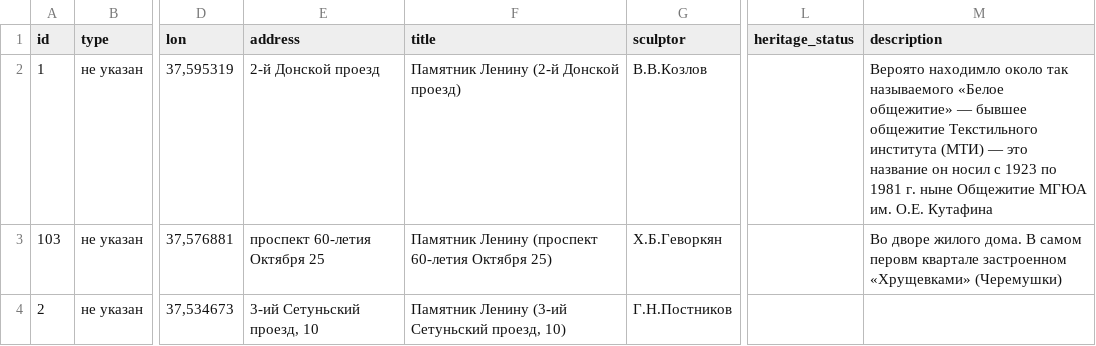
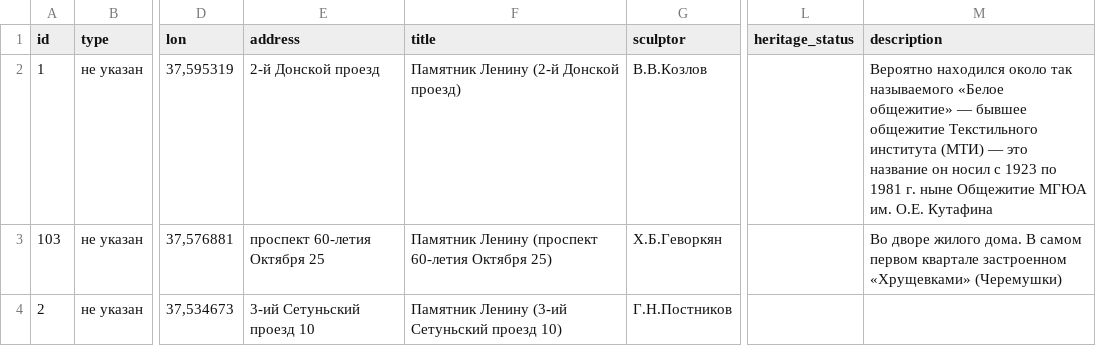
Before and after one commit to spzw06/Lenin_in_moscow, a CSV file: data/lenin_monuments_coords.csv, drawn as a sheet; only a part is shown, gaps mark what is left out; the diff covers the shown part only; the diff names each change by its address in the sheet, - before the commit and + after, or states it on an @@ line.

Commit message:
new data

```diff
--- a/data/lenin_monuments_coords.csv
+++ b/data/lenin_monuments_coords.csv
-M2 (description): Вероято находимло около так…
+M2 (description): Вероятно находился около так…
-M3 (description): …В самом перовм квартале застроенном…
+M3 (description): …В самом первом квартале застроенном…
-E4 (address): 3-ий Сетуньский проезд, 10
+E4 (address): 3-ий Сетуньский проезд 10
-F4 (title): Памятник Ленину (3-ий Сетуньский проезд, 10)
+F4 (title): Памятник Ленину (3-ий Сетуньский проезд 10)
```
Also changed, not shown: 1 added row and 6 edited cells elsewhere in this file, data/images/photo_attribution.csv, 4 other files.
